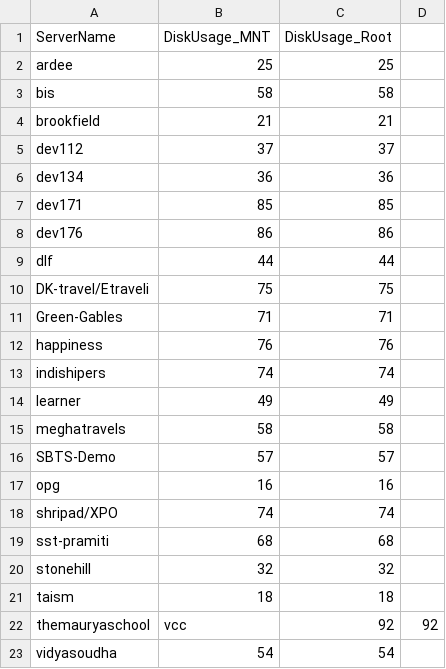
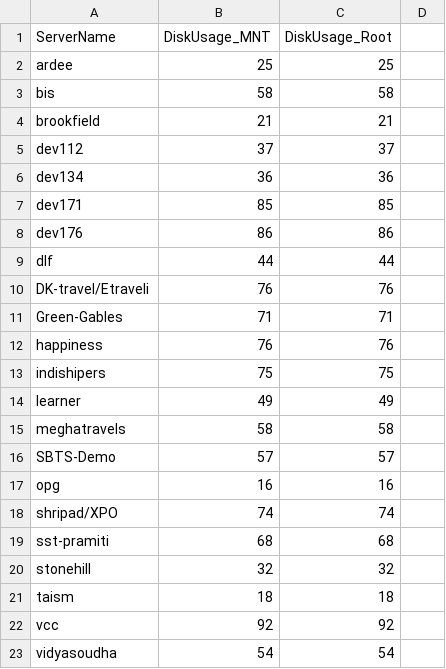
Before and after one commit to iincube/all_latest_services_new, a CSV file: checkdisklocal.csv, drawn as a sheet.

Commit message:
Disk usage update: 2025-09-03 13:14:39

```diff
--- a/checkdisklocal.csv
+++ b/checkdisklocal.csv
@@ -9,6 +9,6 @@ dev176,86,86
 dlf,44,44
-DK-travel/Etraveli,75,75
+DK-travel/Etraveli,76,76
 Green-Gables,71,71
 happiness,76,76
-indishipers,74,74
+indishipers,75,75
 learner,49,49
@@ -21,3 +21,3 @@ stonehill,32,32
 taism,18,18
-themauryaschool,vcc,92,92
+vcc,92,92
 vidyasoudha,54,54
```
